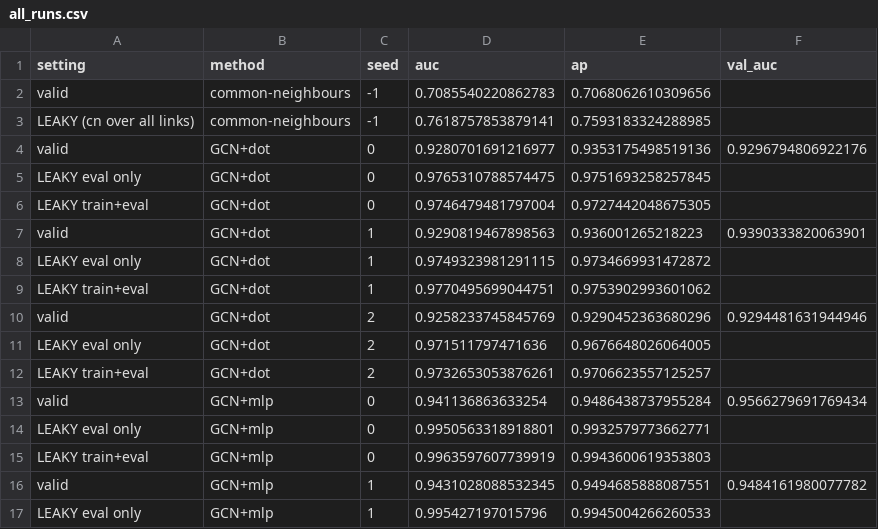
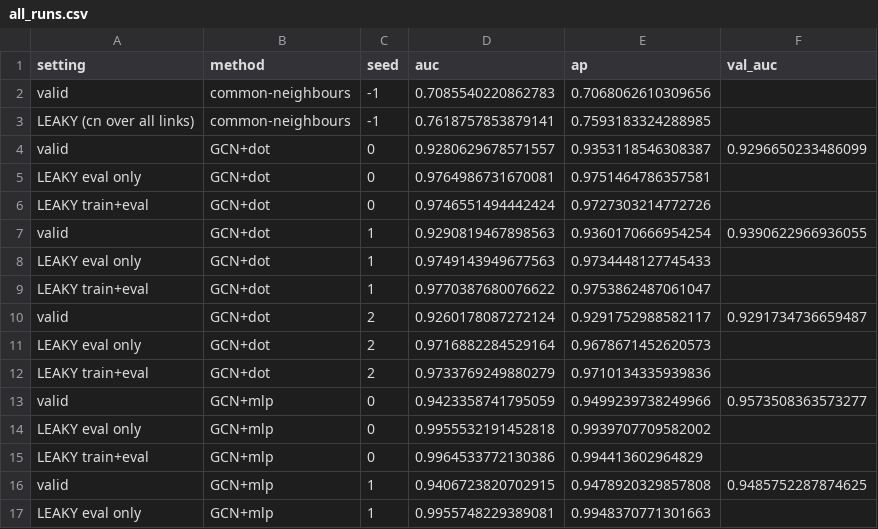
Before and after one commit to simachewalamneh/graphprobe, a CSV file: results/link_prediction/all_runs.csv, drawn as a sheet; only a part is shown; the diff covers the shown part only.

```diff
--- a/results/link_prediction/all_runs.csv
+++ b/results/link_prediction/all_runs.csv
@@ -3,15 +3,15 @@ valid,common-neighbours,-1,0.7085540220862783,0.7068062610309656,
 LEAKY (cn over all links),common-neighbours,-1,0.7618757853879141,0.7593183324288985,
-valid,GCN+dot,0,0.9280701691216977,0.9353175498519136,0.9296794806922176
-LEAKY eval only,GCN+dot,0,0.9765310788574475,0.9751693258257845,
-LEAKY train+eval,GCN+dot,0,0.9746479481797004,0.9727442048675305,
-valid,GCN+dot,1,0.9290819467898563,0.936001265218223,0.9390333820063901
-LEAKY eval only,GCN+dot,1,0.9749323981291115,0.9734669931472872,
-LEAKY train+eval,GCN+dot,1,0.9770495699044751,0.9753902993601062,
-valid,GCN+dot,2,0.9258233745845769,0.9290452363680296,0.9294481631944946
-LEAKY eval only,GCN+dot,2,0.971511797471636,0.9676648026064005,
-LEAKY train+eval,GCN+dot,2,0.9732653053876261,0.9706623557125257,
-valid,GCN+mlp,0,0.941136863633254,0.9486438737955284,0.9566279691769434
-LEAKY eval only,GCN+mlp,0,0.9950563318918801,0.9932579773662771,
-LEAKY train+eval,GCN+mlp,0,0.9963597607739919,0.9943600619353803,
-valid,GCN+mlp,1,0.9431028088532345,0.9494685888087551,0.9484161980077782
-LEAKY eval only,GCN+mlp,1,0.995427197015796,0.9945004266260533,
+valid,GCN+dot,0,0.9280629678571557,0.9353118546308387,0.9296650233486099
+LEAKY eval only,GCN+dot,0,0.9764986731670081,0.9751464786357581,
+LEAKY train+eval,GCN+dot,0,0.9746551494442424,0.9727303214772726,
+valid,GCN+dot,1,0.9290819467898563,0.9360170666954254,0.9390622966936055
+LEAKY eval only,GCN+dot,1,0.9749143949677563,0.9734448127745433,
+LEAKY train+eval,GCN+dot,1,0.9770387680076622,0.9753862487061047,
+valid,GCN+dot,2,0.9260178087272124,0.9291752988582117,0.9291734736659487
+LEAKY eval only,GCN+dot,2,0.9716882284529164,0.9678671452620573,
+LEAKY train+eval,GCN+dot,2,0.9733769249880279,0.9710134335939836,
+valid,GCN+mlp,0,0.9423358741795059,0.9499239738249966,0.9573508363573277
+LEAKY eval only,GCN+mlp,0,0.9955532191452818,0.9939707709582002,
+LEAKY train+eval,GCN+mlp,0,0.9964533772130386,0.994413602964829,
+valid,GCN+mlp,1,0.9406723820702915,0.9478920329857808,0.9485752287874625
+LEAKY eval only,GCN+mlp,1,0.9955748229389081,0.9948370771301663,
```
Also changed, not shown: 9 edited cells elsewhere in this file, results/cora_benchmark/comparison.csv, results/cora_benchmark/final_runs.csv, 9 other files.
